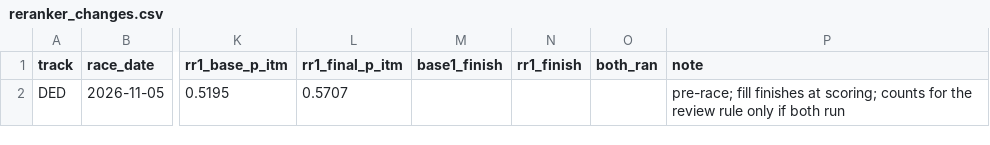
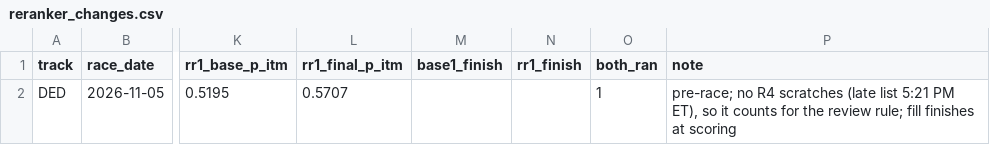
Before and after one commit to Authentic-66/benter-model_v2-data, a CSV file: scripts_dpv1/tracking/reranker_changes.csv, drawn as a sheet; only a part is shown, gaps mark what is left out; the diff names each change by its address in the sheet, - before the commit and + after, or states it on an @@ line.

```diff
--- a/scripts_dpv1/tracking/reranker_changes.csv
+++ b/scripts_dpv1/tracking/reranker_changes.csv
-O2 (both_ran): (empty)
+O2 (both_ran): 1
-P2 (note): pre-race; fill finishes at scoring; counts for the review rule only if both run
+P2 (note): pre-race; no R4 scratches (late list 5:21 PM ET), so it counts for the review rule; fill finishes at scoring
```
